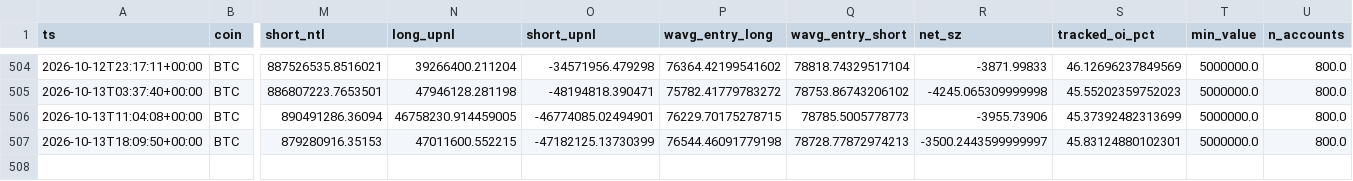
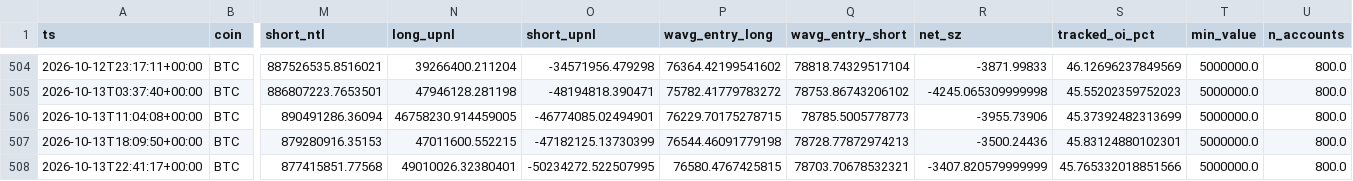
Before and after one commit to usa519831-tech/hl-whale-tracker, a CSV file: data/agg_BTC.csv, drawn as a sheet; only a part is shown, gaps mark what is left out; rows hold the shown columns only; the diff names each change by its address in the sheet, - before the commit and + after, or states it on an @@ line.

```diff
--- a/data/agg_BTC.csv
+++ b/data/agg_BTC.csv
-R507 (net_sz): -3500.2443599999997
+R507 (net_sz): -3500.24436
+row 508: 2026-10-13T22:41:17+00:00 | BTC | 877415851.77568 | 49010026.32380401 | -50234272.522507995 | 76580.4767425815 | 78703.70678532321 | -3407.820579999999 | 45.765332018851566 | 5000000.0 | 800.0
```
Also changed, not shown: data/agg_ETH.csv, data/agg_SOL.csv, 7 other files.
